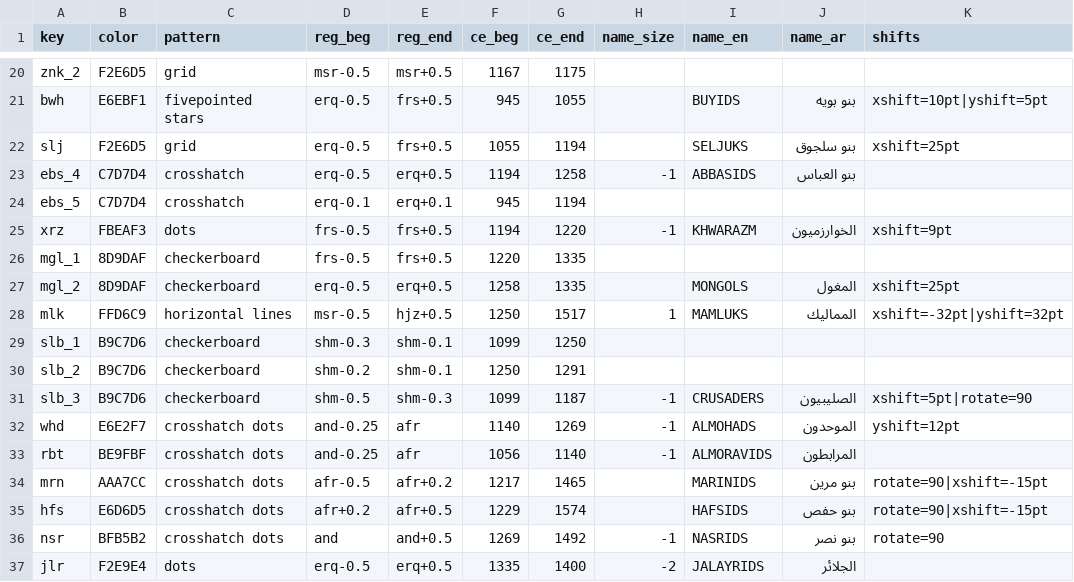
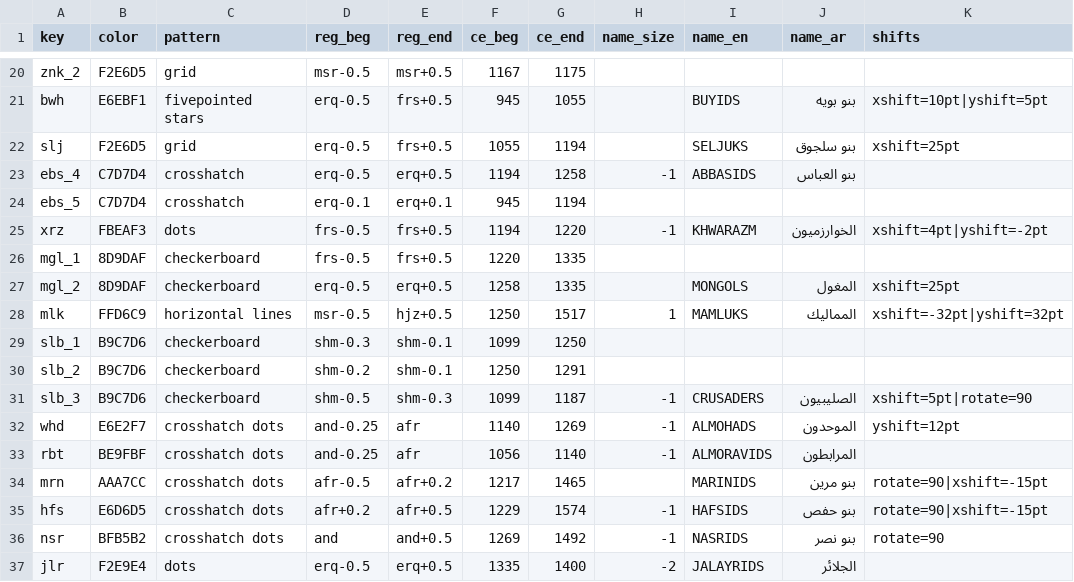
Before and after one commit to adamiturabi/gram-timeline, a CSV file: dynasties.csv, drawn as a sheet; only a part is shown, gaps mark what is left out.

```diff
--- a/dynasties.csv
+++ b/dynasties.csv
@@ -24,3 +24,3 @@ ebs_4,C7D7D4,crosshatch,erq-0.5,erq+0.5,1194,1258,-1,ABBASIDS,بنو العبا
 ebs_5,C7D7D4,crosshatch,erq-0.1,erq+0.1,945,1194,,,,
-xrz,FBEAF3,dots,frs-0.5,frs+0.5,1194,1220,-1,KHWARAZM,الخوارزميون,xshift=9pt
+xrz,FBEAF3,dots,frs-0.5,frs+0.5,1194,1220,-1,KHWARAZM,الخوارزميون,xshift=4pt|yshift=-2pt
 mgl_1,8D9DAF,checkerboard,frs-0.5,frs+0.5,1220,1335,,,,
@@ -34,3 +34,3 @@ rbt,BE9FBF,crosshatch dots,and-0.25,afr,1056,1140,-1,ALMORAVIDS,المرابطو
 mrn,AAA7CC,crosshatch dots,afr-0.5,afr+0.2,1217,1465,,MARINIDS,بنو مرين,rotate=90|xshift=-15pt
-hfs,E6D6D5,crosshatch dots,afr+0.2,afr+0.5,1229,1574,,HAFSIDS,بنو حفص,rotate=90|xshift=-15pt
+hfs,E6D6D5,crosshatch dots,afr+0.2,afr+0.5,1229,1574,-1,HAFSIDS,بنو حفص,rotate=90|xshift=-15pt
 nsr,BFB5B2,crosshatch dots,and,and+0.5,1269,1492,-1,NASRIDS,بنو نصر,rotate=90
```
Also changed, not shown: 8 other files.
